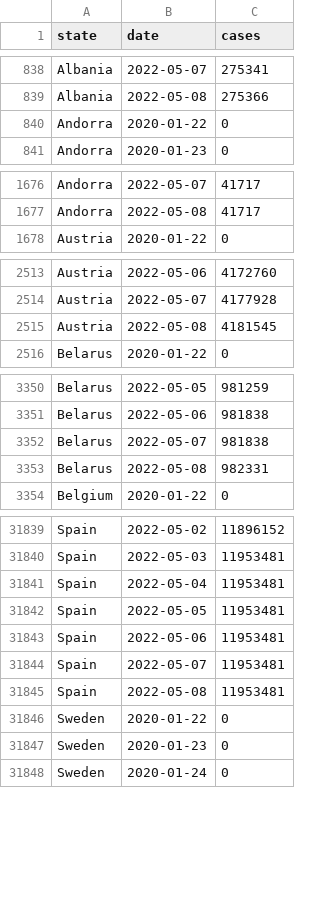
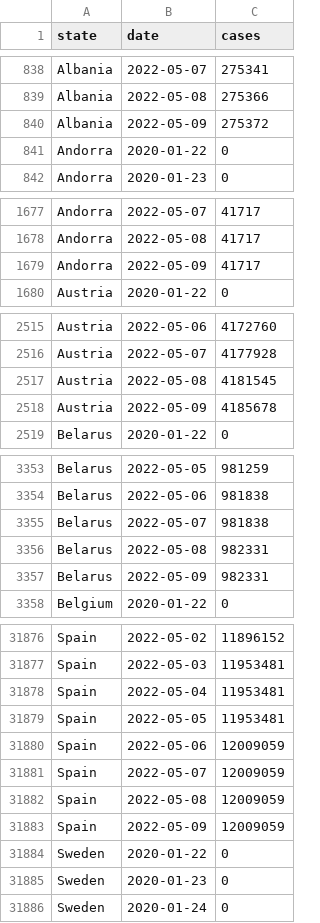
Before and after one commit to custompointofview/covid-19, a CSV file: realtime-rt/collections/eu_daily_cases_cssegi.csv, drawn as a sheet; only a part is shown, gaps mark what is left out; the diff covers the shown part only.

```diff
--- a/realtime-rt/collections/eu_daily_cases_cssegi.csv
+++ b/realtime-rt/collections/eu_daily_cases_cssegi.csv
@@ -839,2 +839,3 @@ Albania,2022-05-07,275341
 Albania,2022-05-08,275366
+Albania,2022-05-09,275372
 Andorra,2020-01-22,0
@@ -1677,2 +1678,3 @@ Andorra,2022-05-07,41717
 Andorra,2022-05-08,41717
+Andorra,2022-05-09,41717
 Austria,2020-01-22,0
@@ -2515,2 +2517,3 @@ Austria,2022-05-07,4177928
 Austria,2022-05-08,4181545
+Austria,2022-05-09,4185678
 Belarus,2020-01-22,0
@@ -3353,2 +3356,3 @@ Belarus,2022-05-07,981838
 Belarus,2022-05-08,982331
+Belarus,2022-05-09,982331
 Belgium,2020-01-22,0
@@ -31842,5 +31879,6 @@ Spain,2022-05-04,11953481
 Spain,2022-05-05,11953481
-Spain,2022-05-06,11953481
-Spain,2022-05-07,11953481
-Spain,2022-05-08,11953481
+Spain,2022-05-06,12009059
+Spain,2022-05-07,12009059
+Spain,2022-05-08,12009059
+Spain,2022-05-09,12009059
 Sweden,2020-01-22,0
```
Also changed, not shown: 37 added rows elsewhere in this file, realtime-rt/collections/ro_daily_cases_code.csv, realtime-rt/collections/ro_daily_cases_county.csv, 20 other files.
